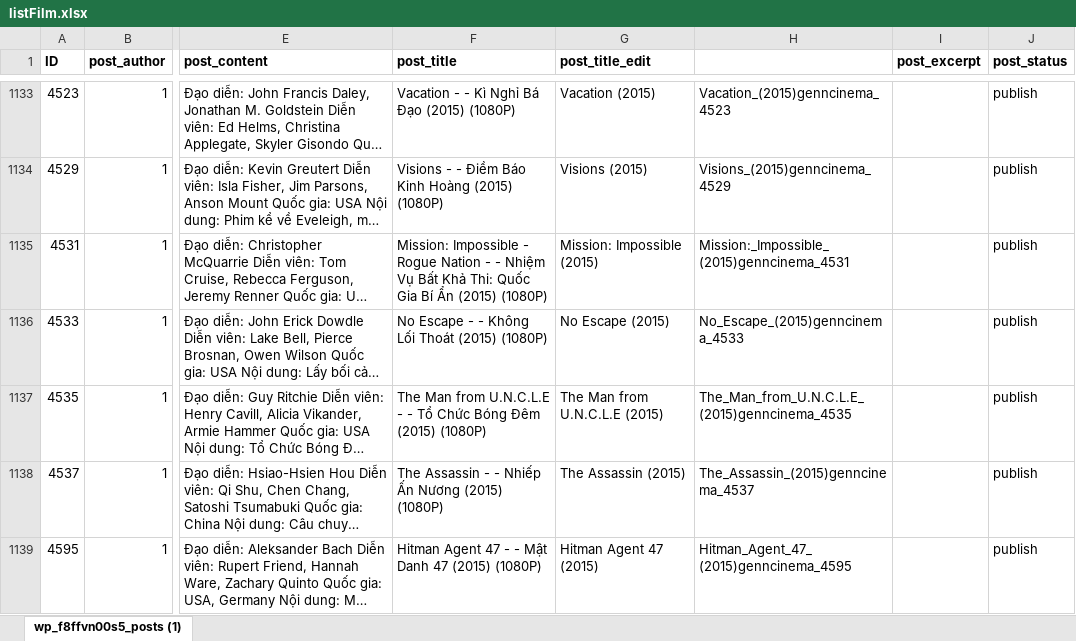
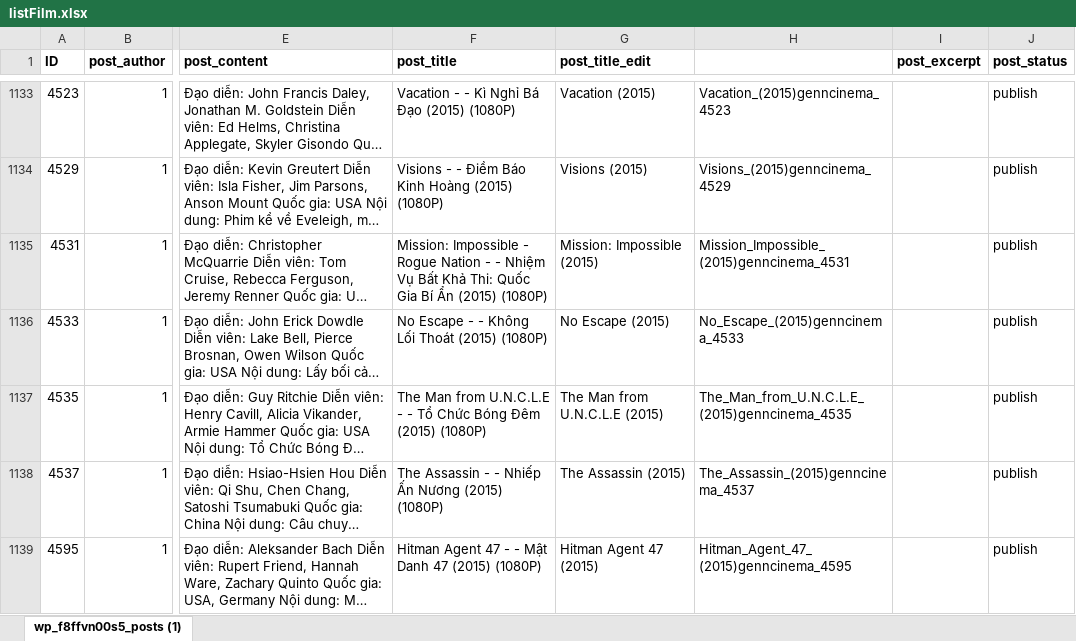
Before and after one commit to ptliem91/selenium_genn, an Excel workbook: files/listFilm.xlsx, sheet wp_f8ffvn00s5_posts (1), drawn as a sheet; only a part is shown, gaps mark what is left out; long unchanged cells end in …; values as stored, in another font and other column widths than the file's, no borders; the diff covers the shown part only; the diff names each change by its address in the sheet, - before the commit and + after, or states it on an @@ line.

```diff
--- a/files/listFilm.xlsx (sheet wp_f8ffvn00s5_posts (1))
+++ b/files/listFilm.xlsx (sheet wp_f8ffvn00s5_posts (1))
-H1135: Mission:_Impossible_(2015)genncinema_4531
+H1135: Mission_Impossible_(2015)genncinema_4531
```
Also changed, not shown: 54 edited cells and cell formats elsewhere in this sheet, formulas that keep their value, 3 other files.
